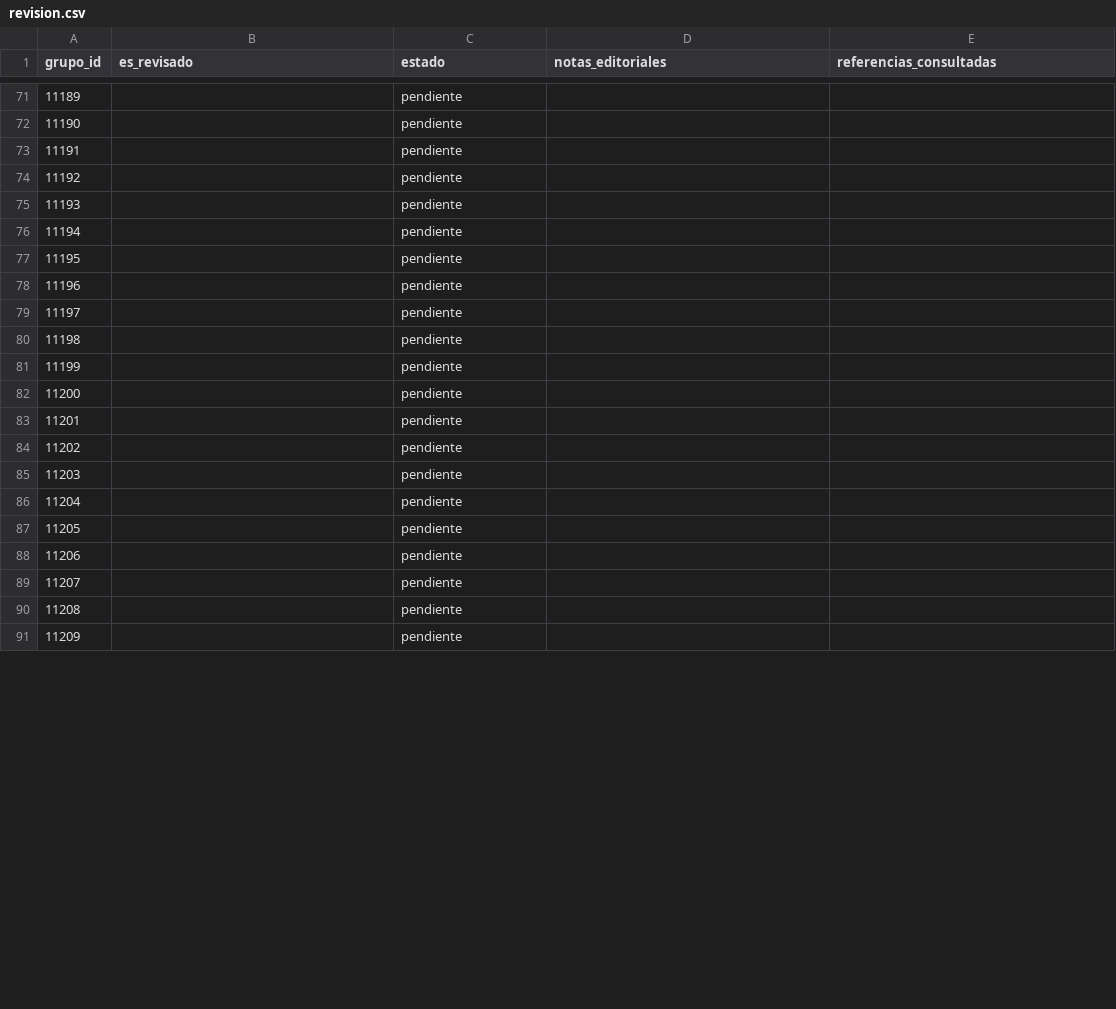
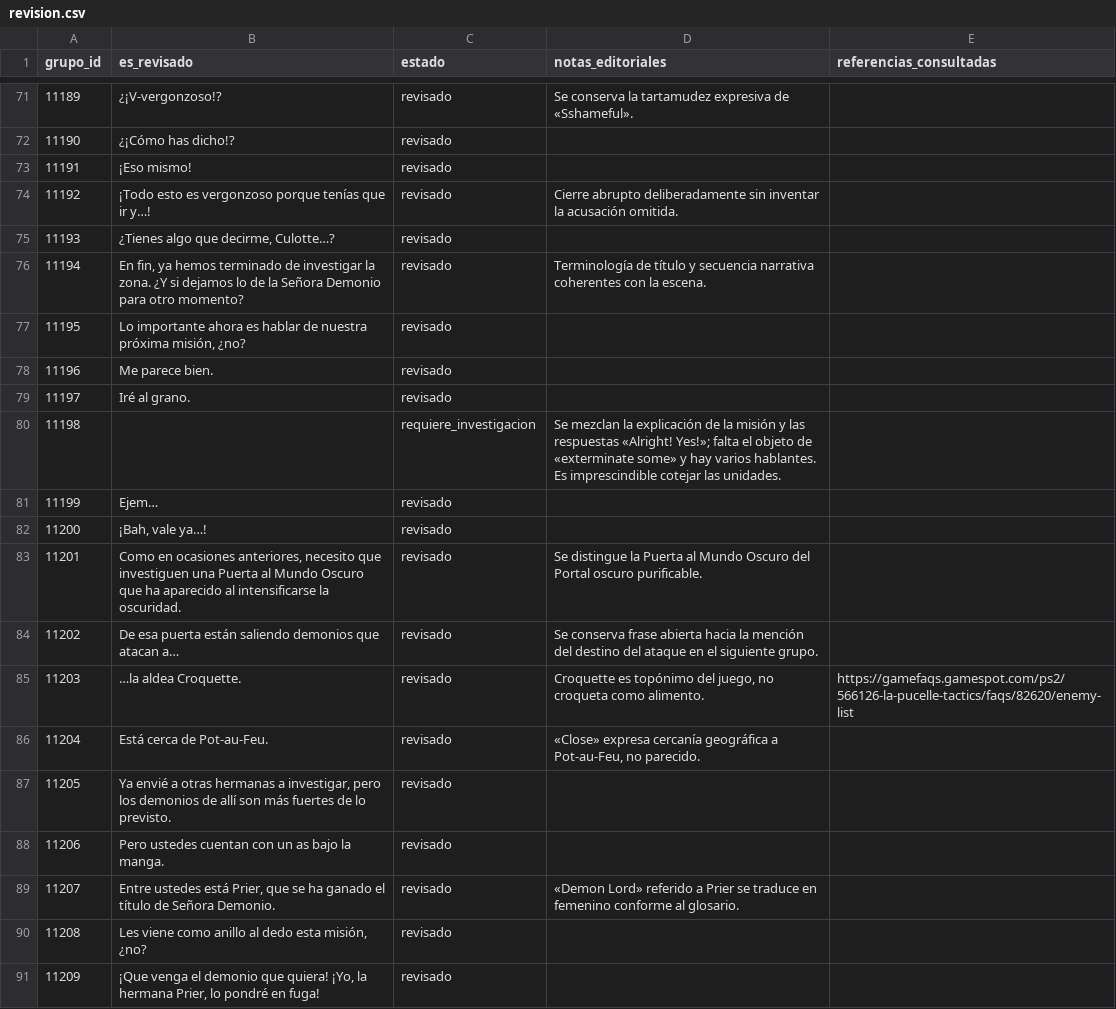
Before and after one commit to ARivas3008/la-pucelle-ragnarok-localizacion, a CSV file: corpus/11/revision.csv, drawn as a sheet; only a part is shown, gaps mark what is left out; the diff covers the shown part only.

Commit message:
Localización corpus 11: revisar grupos 11170–11219 (tanda 02)

```diff
--- a/corpus/11/revision.csv
+++ b/corpus/11/revision.csv
@@ -71,21 +71,21 @@
-11189,,pendiente,,
-11190,,pendiente,,
-11191,,pendiente,,
-11192,,pendiente,,
-11193,,pendiente,,
-11194,,pendiente,,
-11195,,pendiente,,
-11196,,pendiente,,
-11197,,pendiente,,
-11198,,pendiente,,
-11199,,pendiente,,
-11200,,pendiente,,
-11201,,pendiente,,
-11202,,pendiente,,
-11203,,pendiente,,
-11204,,pendiente,,
-11205,,pendiente,,
-11206,,pendiente,,
-11207,,pendiente,,
-11208,,pendiente,,
-11209,,pendiente,,
+11189,¿¡V-vergonzoso!?,revisado,Se conserva la tartamudez expresiva de «Sshameful».,
+11190,¿¡Cómo has dicho!?,revisado,,
+11191,¡Eso mismo!,revisado,,
+11192,¡Todo esto es vergonzoso porque tenías que ir y…!,revisado,Cierre abrupto deliberadamente sin inventar la acusación omitida.,
+11193,"¿Tienes algo que decirme, Culotte…?",revisado,,
+11194,"En fin, ya hemos terminado de investigar la zona. ¿Y si dejamos lo de la Señora Demonio para otro momento?",revisado,Terminología de título y secuencia narrativa coherentes con la escena.,
+11195,"Lo importante ahora es hablar de nuestra próxima misión, ¿no?",revisado,,
+11196,Me parece bien.,revisado,,
+11197,Iré al grano.,revisado,,
+11198,,requiere_investigacion,Se mezclan la explicación de la misión y las respuestas «Alright! Yes!»; falta el objeto de «exterminate some» y hay varios hablantes. Es imprescindible cotejar las unidades.,
+11199,Ejem…,revisado,,
+11200,"¡Bah, vale ya…!",revisado,,
+11201,"Como en ocasiones anteriores, necesito que investiguen una Puerta al Mundo Oscuro que ha aparecido al intensificarse la oscuridad.",revisado,Se distingue la Puerta al Mundo Oscuro del Portal oscuro purificable.,
+11202,De esa puerta están saliendo demonios que atacan a…,revisado,Se conserva frase abierta hacia la mención del destino del ataque en el siguiente grupo.,
+11203,…la aldea Croquette.,revisado,"Croquette es topónimo del juego, no croqueta como alimento.",https://gamefaqs.gamespot.com/ps2/566126-la-pucelle-tactics/faqs/82620/enemy-list
+11204,Está cerca de Pot-au-Feu.,revisado,"«Close» expresa cercanía geográfica a Pot-au-Feu, no parecido.",
+11205,"Ya envié a otras hermanas a investigar, pero los demonios de allí son más fuertes de lo previsto.",revisado,,
+11206,Pero ustedes cuentan con un as bajo la manga.,revisado,,
+11207,"Entre ustedes está Prier, que se ha ganado el título de Señora Demonio.",revisado,«Demon Lord» referido a Prier se traduce en femenino conforme al glosario.,
+11208,"Les viene como anillo al dedo esta misión, ¿no?",revisado,,
+11209,"¡Que venga el demonio que quiera! ¡Yo, la hermana Prier, lo pondré en fuga!",revisado,,
```
Also changed, not shown: 67 edited cells elsewhere in this file.
